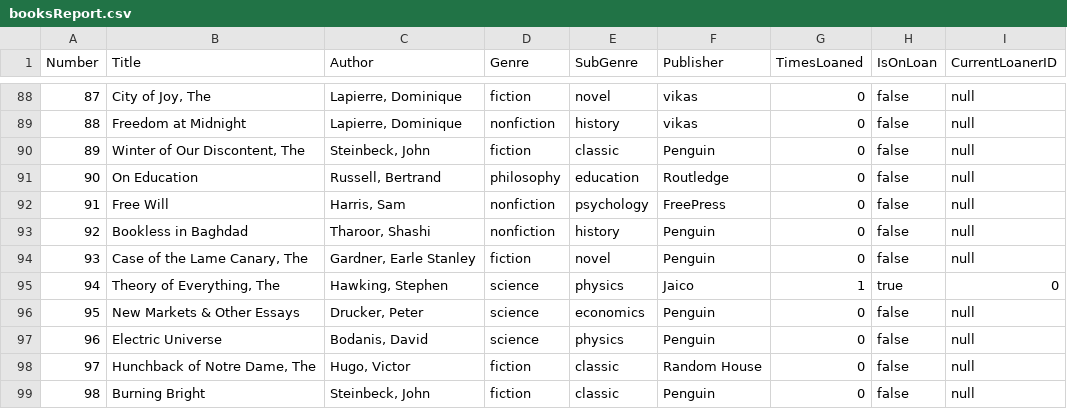
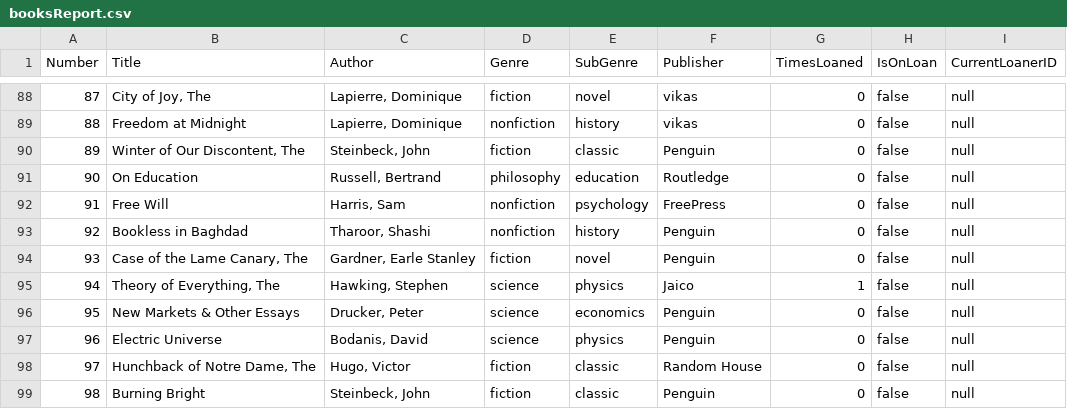
Before and after one commit to garyinlam/library, a CSV file: files/booksReport.csv, drawn as a sheet; only a part is shown, gaps mark what is left out.

```diff
--- a/files/booksReport.csv
+++ b/files/booksReport.csv
@@ -94,3 +94,3 @@ Number,Title,Author,Genre,SubGenre,Publisher,TimesLoaned,IsOnLoan,CurrentLoanerI
 93,"Case of the Lame Canary, The","Gardner, Earle Stanley",fiction,novel,Penguin,0,false,null
-94,"Theory of Everything, The","Hawking, Stephen",science,physics,Jaico,1,true,0
+94,"Theory of Everything, The","Hawking, Stephen",science,physics,Jaico,1,false,null
 95,New Markets & Other Essays,"Drucker, Peter",science,economics,Penguin,0,false,null
```
Also changed, not shown: 8 other files.
